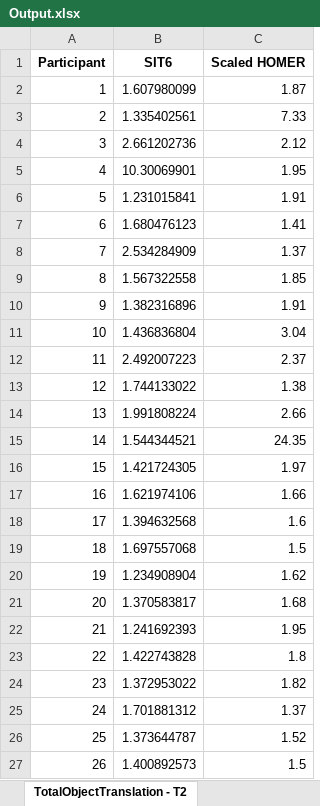
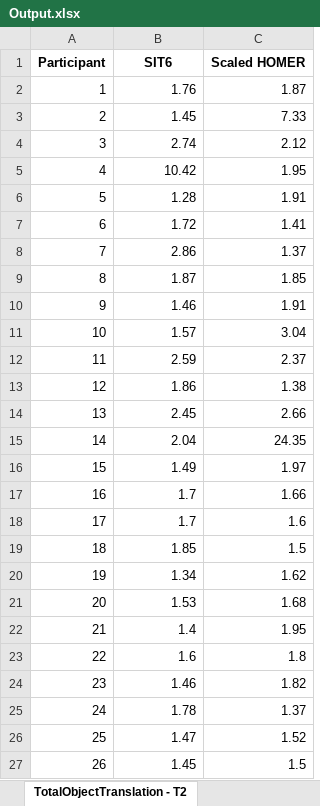
Before and after one commit to diogohalmeida/FEUP-MASTERS-THESIS, an Excel workbook: scripts/Output.xlsx, sheet TotalObjectTranslation - T2, drawn as a sheet; values as stored, in another font and other column widths than the file's, no borders; the diff names each change by its address in the sheet, - before the commit and + after, or states it on an @@ line.

Commit message:
Fixed object translation metric

```diff
--- a/scripts/Output.xlsx (sheet TotalObjectTranslation - T2)
+++ b/scripts/Output.xlsx (sheet TotalObjectTranslation - T2)
-B2 (SIT6): 1.607980099
+B2 (SIT6): 1.76
-B3 (SIT6): 1.335402561
+B3 (SIT6): 1.45
-B4 (SIT6): 2.661202736
+B4 (SIT6): 2.74
-B5 (SIT6): 10.30069901
+B5 (SIT6): 10.42
-B6 (SIT6): 1.231015841
+B6 (SIT6): 1.28
-B7 (SIT6): 1.680476123
+B7 (SIT6): 1.72
-B8 (SIT6): 2.534284909
+B8 (SIT6): 2.86
-B9 (SIT6): 1.567322558
+B9 (SIT6): 1.87
-B10 (SIT6): 1.382316896
+B10 (SIT6): 1.46
-B11 (SIT6): 1.436836804
+B11 (SIT6): 1.57
-B12 (SIT6): 2.492007223
+B12 (SIT6): 2.59
-B13 (SIT6): 1.744133022
+B13 (SIT6): 1.86
-B14 (SIT6): 1.991808224
+B14 (SIT6): 2.45
-B15 (SIT6): 1.544344521
+B15 (SIT6): 2.04
-B16 (SIT6): 1.421724305
+B16 (SIT6): 1.49
-B17 (SIT6): 1.621974106
+B17 (SIT6): 1.7
-B18 (SIT6): 1.394632568
+B18 (SIT6): 1.7
-B19 (SIT6): 1.697557068
+B19 (SIT6): 1.85
-B20 (SIT6): 1.234908904
+B20 (SIT6): 1.34
-B21 (SIT6): 1.370583817
+B21 (SIT6): 1.53
-B22 (SIT6): 1.241692393
+B22 (SIT6): 1.4
-B23 (SIT6): 1.422743828
+B23 (SIT6): 1.6
-B24 (SIT6): 1.372953022
+B24 (SIT6): 1.46
-B25 (SIT6): 1.701881312
+B25 (SIT6): 1.78
-B26 (SIT6): 1.373644787
+B26 (SIT6): 1.47
-B27 (SIT6): 1.400892573
+B27 (SIT6): 1.45
```
Also changed, not shown: sheet TotalObjectTranslation - T3, sheet TotalObjectTranslation - T4, sheet TotalObjectTranslation - T8, sheet TotalObjectTranslation - T5, sheet TotalObjectTranslation - T6, sheet TotalObjectTranslation - T7, 1 more sheet, 48 other files.
